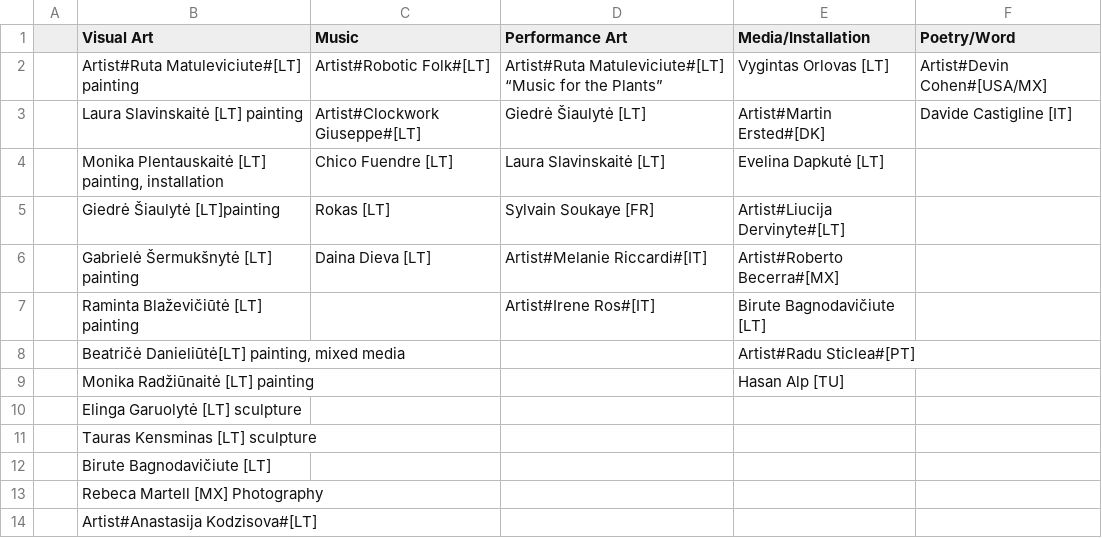
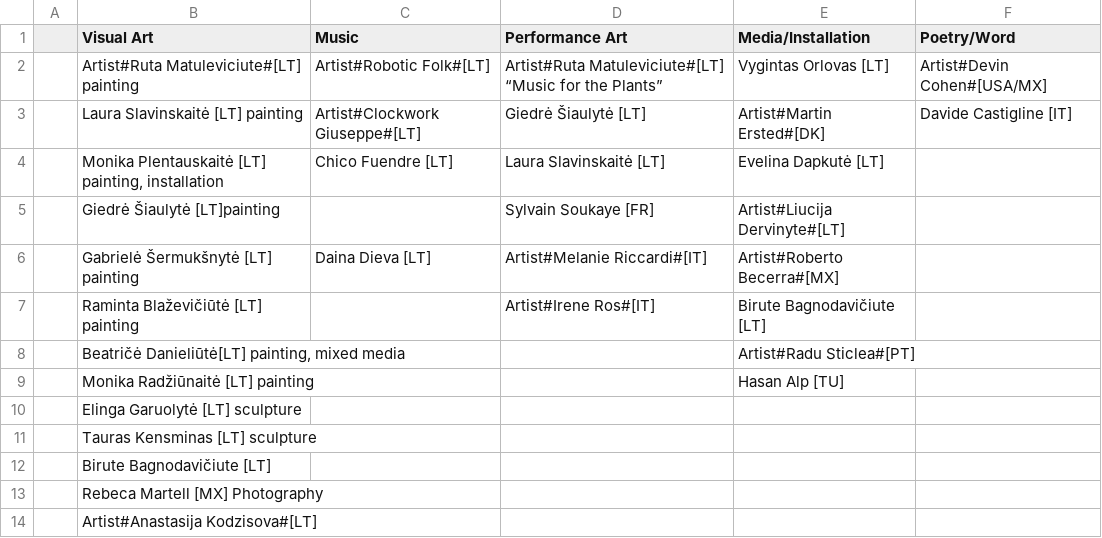
Before and after one commit to IdeasBlockLT/emem, a CSV file: static/texts/artists_table.csv, drawn as a sheet.

Commit message:
updated table deleted rokas

```diff
--- a/static/texts/artists_table.csv
+++ b/static/texts/artists_table.csv
@@ -4,3 +4,3 @@
 ;Monika Plentauskaitė [LT] painting, installation;Chico Fuendre [LT];Laura Slavinskaitė [LT];Evelina Dapkutė [LT];
-;Giedrė Šiaulytė [LT]painting ;Rokas [LT];Sylvain Soukaye [FR];Artist#Liucija Dervinyte#[LT];
+;Giedrė Šiaulytė [LT]painting ;;Sylvain Soukaye [FR];Artist#Liucija Dervinyte#[LT];
 ;Gabrielė Šermukšnytė [LT] painting;Daina Dieva [LT];Artist#Melanie Riccardi#[IT];Artist#Roberto Becerra#[MX];
```
